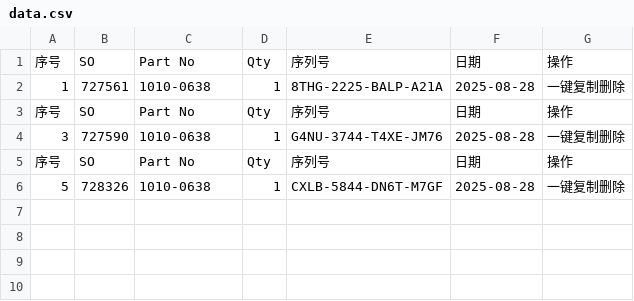
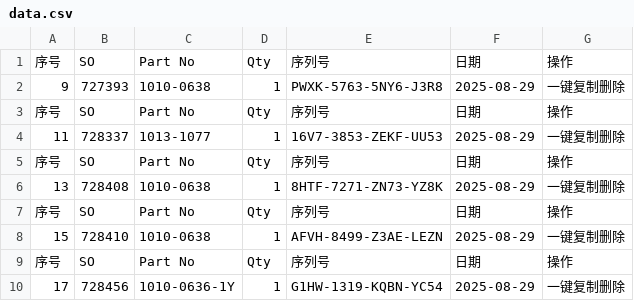
Before and after one commit to Ricky-cloud-star/Zenactcod, a CSV file: data/data.csv, drawn as a sheet.

Commit message:
Update data

```diff
--- a/data/data.csv
+++ b/data/data.csv
@@ -1,6 +1,10 @@
 序号,SO,Part No,Qty,序列号,日期,操作
-1,727561,1010-0638,1,8THG-2225-BALP-A21A,2025-08-28,一键复制删除
+9,727393,1010-0638,1,PWXK-5763-5NY6-J3R8,2025-08-29,一键复制删除
 序号,SO,Part No,Qty,序列号,日期,操作
-3,727590,1010-0638,1,G4NU-3744-T4XE-JM76,2025-08-28,一键复制删除
+11,728337,1013-1077,1,16V7-3853-ZEKF-UU53,2025-08-29,一键复制删除
 序号,SO,Part No,Qty,序列号,日期,操作
-5,728326,1010-0638,1,CXLB-5844-DN6T-M7GF,2025-08-28,一键复制删除
+13,728408,1010-0638,1,8HTF-7271-ZN73-YZ8K,2025-08-29,一键复制删除
+序号,SO,Part No,Qty,序列号,日期,操作
+15,728410,1010-0638,1,AFVH-8499-Z3AE-LEZN,2025-08-29,一键复制删除
+序号,SO,Part No,Qty,序列号,日期,操作
+17,728456,1010-0636-1Y,1,G1HW-1319-KQBN-YC54,2025-08-29,一键复制删除
```
